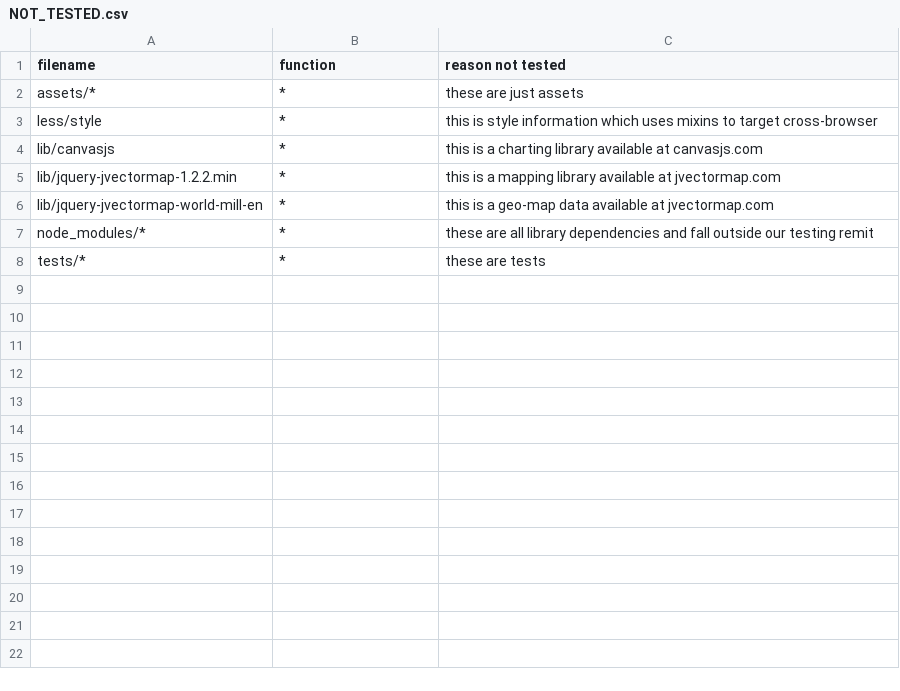
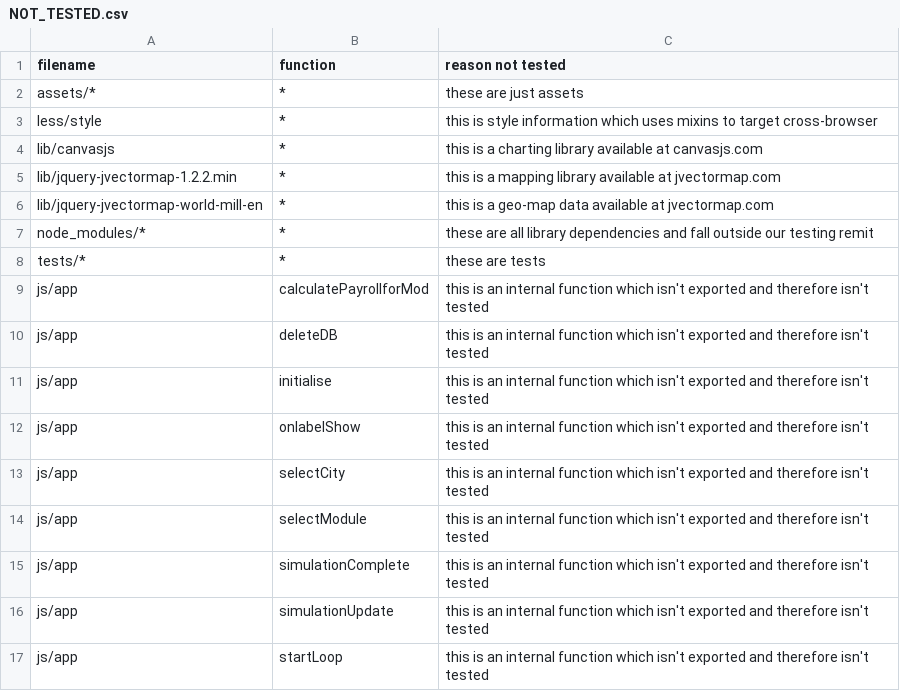
Before and after one commit to minuteman3/cs4098-game, a CSV file: NOT_TESTED.csv, drawn as a sheet; the diff names each change by its address in the sheet, - before the commit and + after, or states it on an @@ line.

Commit message:
not_tested.csv

```diff
--- a/NOT_TESTED.csv
+++ b/NOT_TESTED.csv
+row 9: js/app | calculatePayrollforMod | this is an internal function which isn't exported and therefore isn't tested
+row 10: js/app | deleteDB | this is an internal function which isn't exported and therefore isn't tested
+row 11: js/app | initialise | this is an internal function which isn't exported and therefore isn't tested
+row 12: js/app | onlabelShow | this is an internal function which isn't exported and therefore isn't tested
+row 13: js/app | selectCity | this is an internal function which isn't exported and therefore isn't tested
+row 14: js/app | selectModule | this is an internal function which isn't exported and therefore isn't tested
+row 15: js/app | simulationComplete | this is an internal function which isn't exported and therefore isn't tested
+row 16: js/app | simulationUpdate | this is an internal function which isn't exported and therefore isn't tested
+row 17: js/app | startLoop | this is an internal function which isn't exported and therefore isn't tested
```
